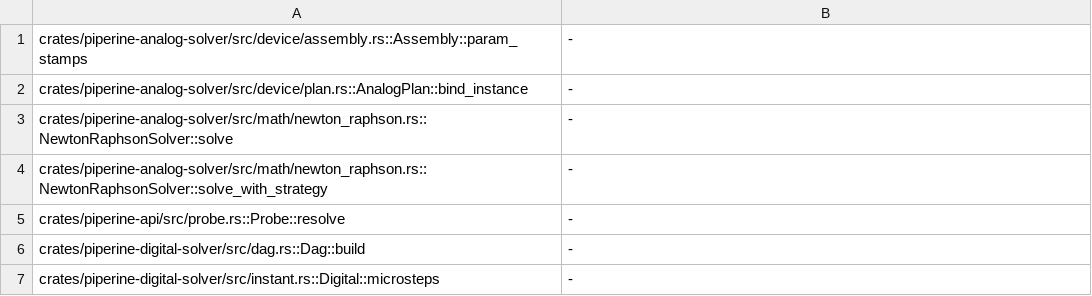
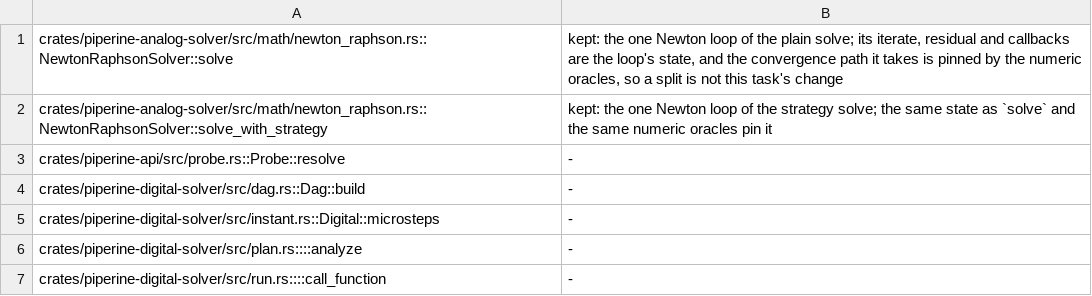
Before and after one commit to vkeslarek/piperine, a TSV file: crates/piperine-repository-guards/worklists/long_functions.tsv, drawn as a sheet; only a part is shown; the shorter side is filled out with more unchanged rows.

```diff
--- a/crates/piperine-repository-guards/worklists/long_functions.tsv
+++ b/crates/piperine-repository-guards/worklists/long_functions.tsv
@@ -1,5 +1,3 @@
-crates/piperine-analog-solver/src/device/assembly.rs::Assembly::param_stamps	-
-crates/piperine-analog-solver/src/device/plan.rs::AnalogPlan::bind_instance	-
-crates/piperine-analog-solver/src/math/newton_raphson.rs::NewtonRaphsonSolver::solve	-
-crates/piperine-analog-solver/src/math/newton_raphson.rs::NewtonRaphsonSolver::solve_with_strategy	-
+crates/piperine-analog-solver/src/math/newton_raphson.rs::NewtonRaphsonSolver::solve	kept: the one Newton loop of the plain solve; its iterate, residual and callbacks are the loop's state, and the convergence path it takes is pinned by the numeric oracles, so a split is not this task's change
+crates/piperine-analog-solver/src/math/newton_raphson.rs::NewtonRaphsonSolver::solve_with_strategy	kept: the one Newton loop of the strategy solve; the same state as `solve` and the same numeric oracles pin it
 crates/piperine-api/src/probe.rs::Probe::resolve	-
```
Also changed, not shown: 3 other files.
